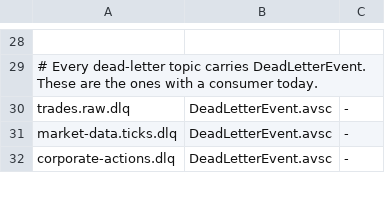
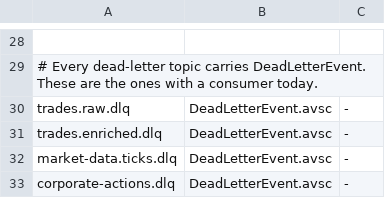
Before and after one commit to salgotraja/financial-event-streaming-platform, a TSV file: deploy/compose/subjects.tsv, drawn as a sheet; only a part is shown, gaps mark what is left out; the diff names each change by its address in the sheet, - before the commit and + after, or states it on an @@ line.

```diff
--- a/deploy/compose/subjects.tsv
+++ b/deploy/compose/subjects.tsv
+row 31: trades.enriched.dlq | DeadLetterEvent.avsc | -
```
Also changed, not shown: deploy/compose/topics.tsv, 53 other files.
